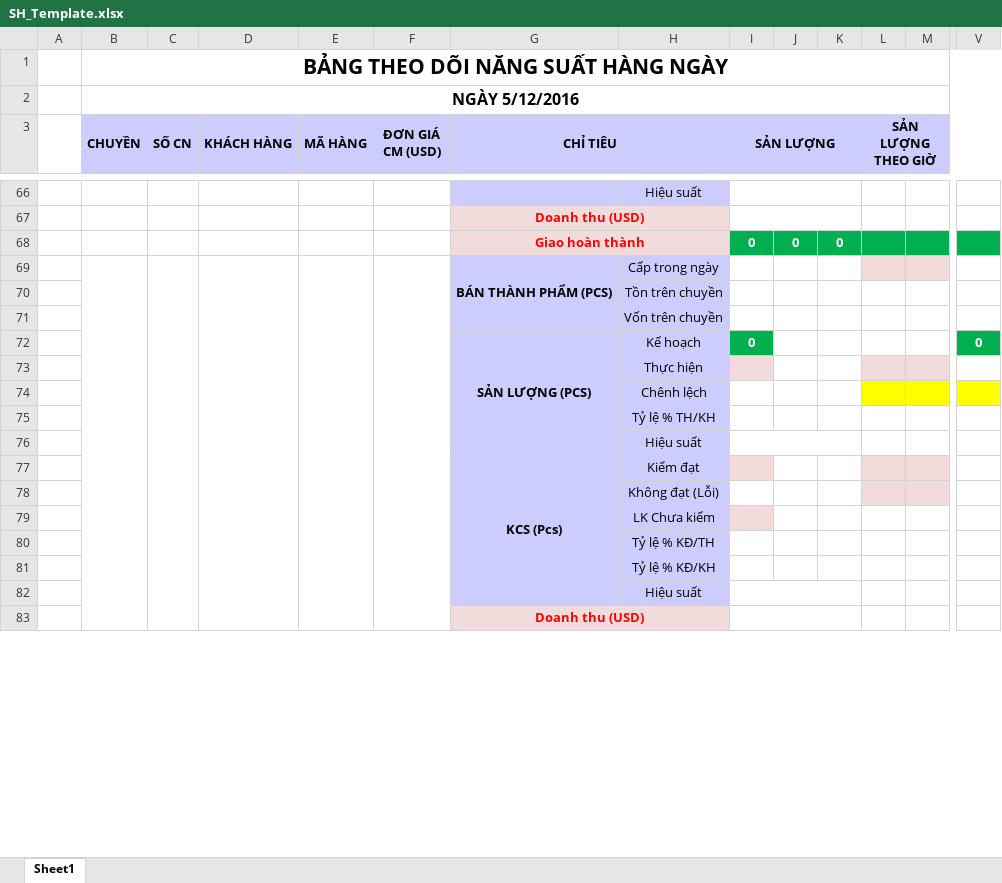
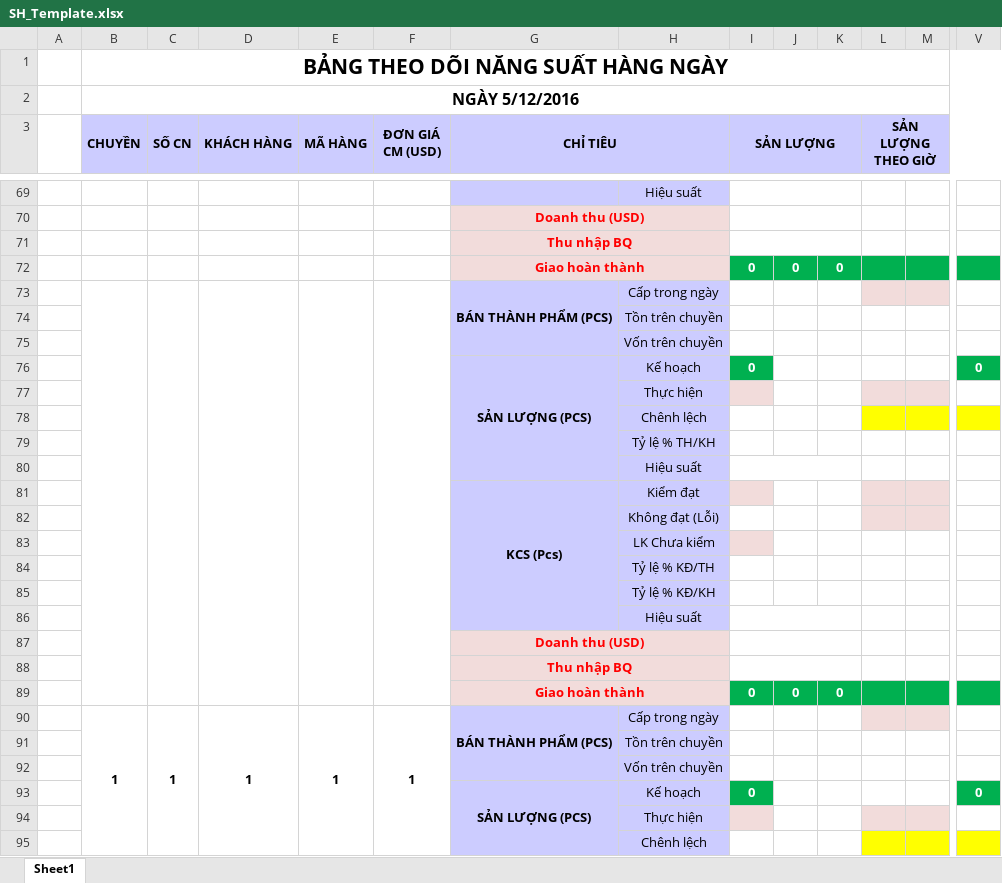
Before and after one commit to nguyenhoanghai/PMS_ver1, an Excel workbook: DuAn03-HaiDang/bin/Debug/Report/Template/SH_Template.xlsx, sheet Sheet1, drawn as a sheet; only a part is shown, gaps mark what is left out; values as stored, in another font and other column widths than the file's, no borders; removed rows and columns are numbered as before the commit, all else as after; rows hold the shown columns only; the diff covers the shown part only; the diff names each change by its address in the sheet, - before the commit and + after, or states it on an @@ line.

```diff
--- a/DuAn03-HaiDang/bin/Debug/Report/Template/SH_Template.xlsx (sheet Sheet1)
+++ b/DuAn03-HaiDang/bin/Debug/Report/Template/SH_Template.xlsx (sheet Sheet1)
+row 71:  |  |  |  |  |  | Thu nhập BQ
-B69:B84 merged
+B73:B89 merged
-C69:C84 merged
+C73:C89 merged
-D69:D84 merged
+D73:D89 merged
-E69:E84 merged
+E73:E89 merged
-F69:F84 merged
+F73:F89 merged
+row 88:  |  |  |  |  |  | Thu nhập BQ
+row 89:  |  |  |  |  |  | Giao hoàn thành |  | 0 | 0 | 0
+row 90:  | 1 | 1 | 1 | 1 | 1 | BÁN THÀNH PHẨM (PCS) | Cấp trong ngày
+row 91:  |  |  |  |  |  |  | Tồn trên chuyền
+row 92:  |  |  |  |  |  |  | Vốn trên chuyền
+row 93:  |  |  |  |  |  | SẢN LƯỢNG (PCS) | Kế hoạch | 0 |  |  |  |  | 0
+row 94:  |  |  |  |  |  |  | Thực hiện
+row 95:  |  |  |  |  |  |  | Chênh lệch
```
Also changed, not shown: 181 added rows, 1 moved row and merged cells elsewhere in this sheet, 22 other files.
